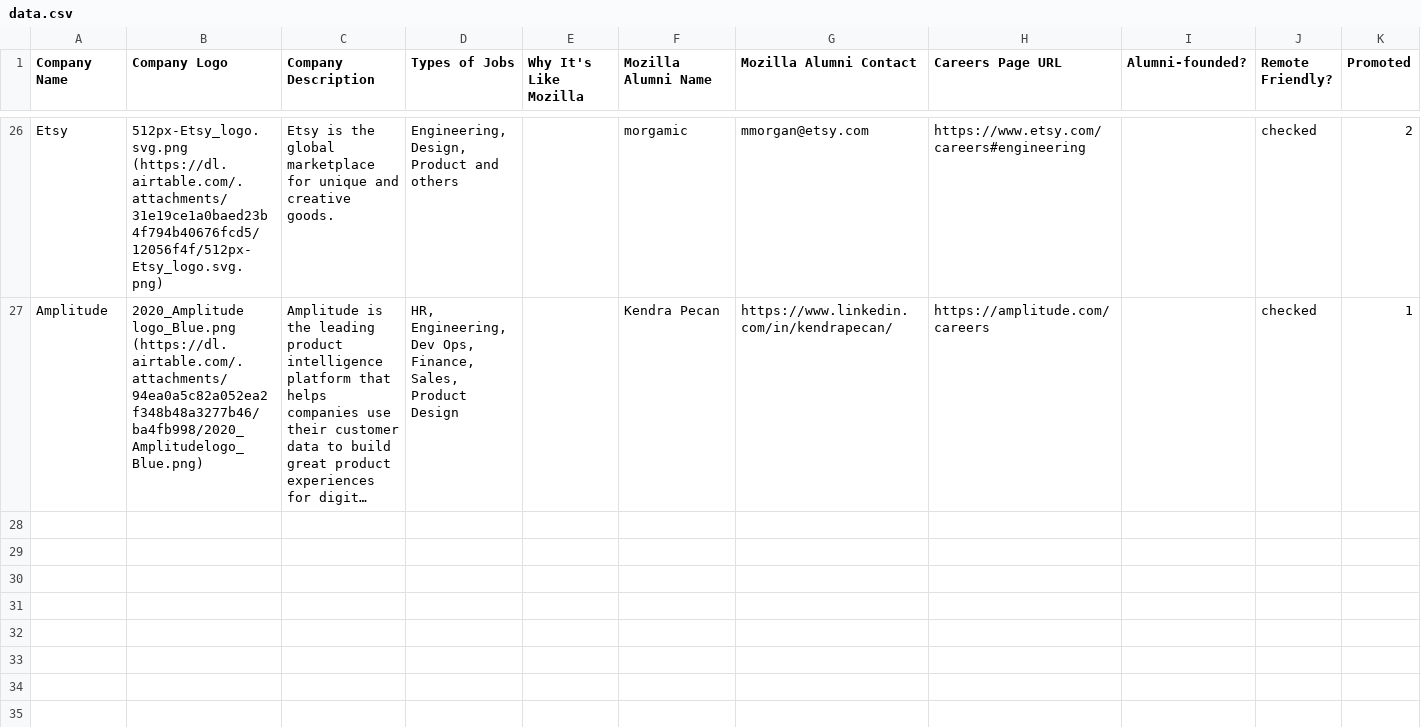
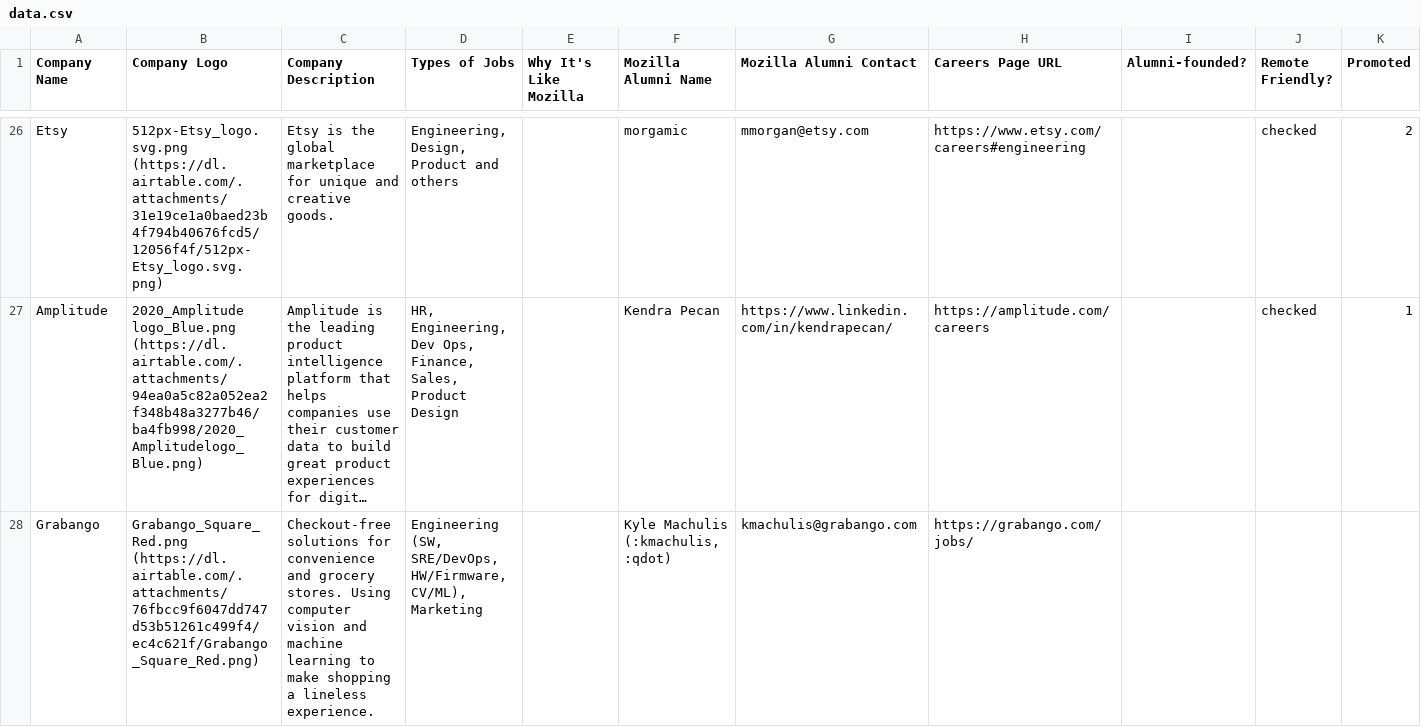
Before and after one commit to gkoberger/mozillalifeboat, a CSV file: data.csv, drawn as a sheet; only a part is shown, gaps mark what is left out; long unchanged cells end in …; the diff covers the shown part only; the diff names each change by its address in the sheet, - before the commit and + after, or states it on an @@ line.

Commit message:
More data

```diff
--- a/data.csv
+++ b/data.csv
+row 28: Grabango | Grabango_Square_Red.png (https://dl.airtable.com/.attachments/76fbcc9f6047dd747d53b51261c499f4/ec4c621f/Grabango_Square_Red.png) | Checkout-free solutions for convenience and grocery stores. Using computer vision and machine learning to make shopping a lineless experience. | Engineering (SW, SRE/DevOps, HW/Firmware, CV/ML), Marketing |  | Kyle Machulis (:kmachulis, :qdot) | kmachulis@grabango.com | https://grabango.com/jobs/
```
Also changed, not shown: 1 added row elsewhere in this file.
